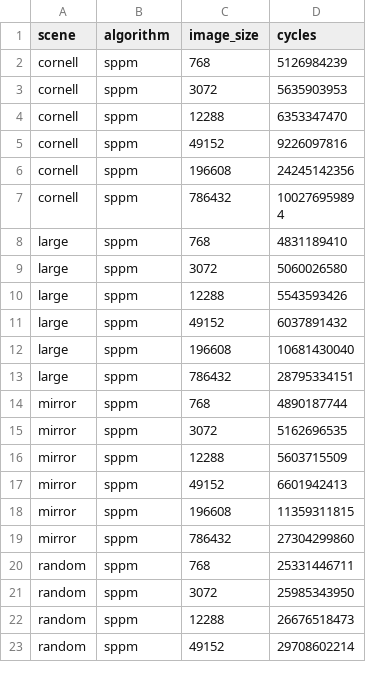
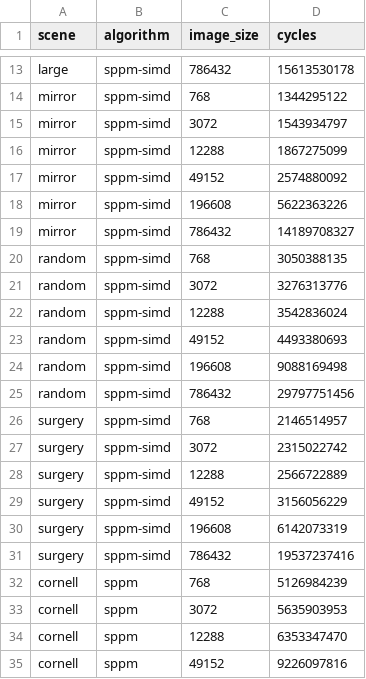
Before and after one commit to kehanxuuu/SPPM-CPU-Optimization, a CSV file: out/results/pre/data/stage-5_size.csv, drawn as a sheet; only a part is shown, gaps mark what is left out; the shorter side is filled out with more unchanged rows; the diff covers the shown part only.

```diff
--- a/out/results/pre/data/stage-5_size.csv
+++ b/out/results/pre/data/stage-5_size.csv
@@ -2 +13,20 @@ scene,algorithm,image_size,cycles
+large,sppm-simd,786432,15613530178
+mirror,sppm-simd,768,1344295122
+mirror,sppm-simd,3072,1543934797
+mirror,sppm-simd,12288,1867275099
+mirror,sppm-simd,49152,2574880092
+mirror,sppm-simd,196608,5622363226
+mirror,sppm-simd,786432,14189708327
+random,sppm-simd,768,3050388135
+random,sppm-simd,3072,3276313776
+random,sppm-simd,12288,3542836024
+random,sppm-simd,49152,4493380693
+random,sppm-simd,196608,9088169498
+random,sppm-simd,786432,29797751456
+surgery,sppm-simd,768,2146514957
+surgery,sppm-simd,3072,2315022742
+surgery,sppm-simd,12288,2566722889
+surgery,sppm-simd,49152,3156056229
+surgery,sppm-simd,196608,6142073319
+surgery,sppm-simd,786432,19537237416
 cornell,sppm,768,5126984239
```
Also changed, not shown: 11 added rows elsewhere in this file, out/results/pre/data/stage-5_iter.csv, out/results/pre/data/stage-5_photon.csv, 1 other file.
